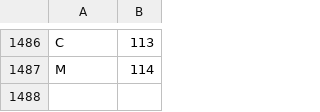
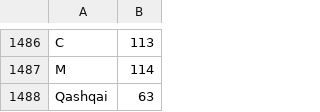
Before and after one commit to slavii/laravel-car-shop, a CSV file: database/data/car_models.csv, drawn as a sheet; only a part is shown, gaps mark what is left out.

```diff
--- a/database/data/car_models.csv
+++ b/database/data/car_models.csv
@@ -1487 +1487,2 @@
 "М","114"
+"Qashqai", "63"
```
Also changed, not shown: 15 other files.
